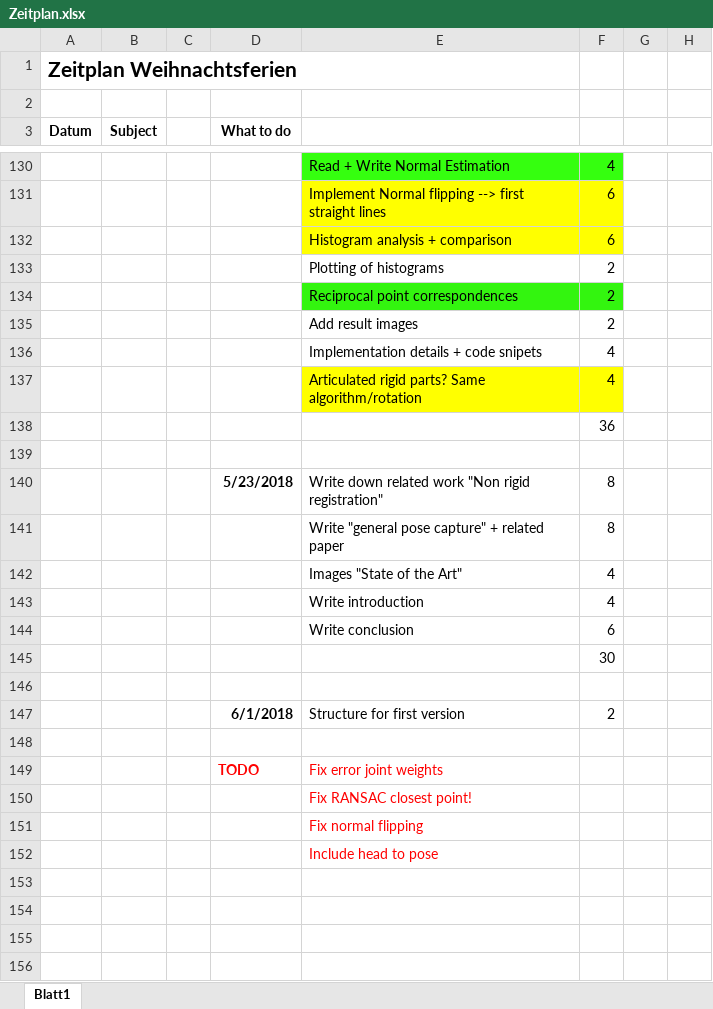
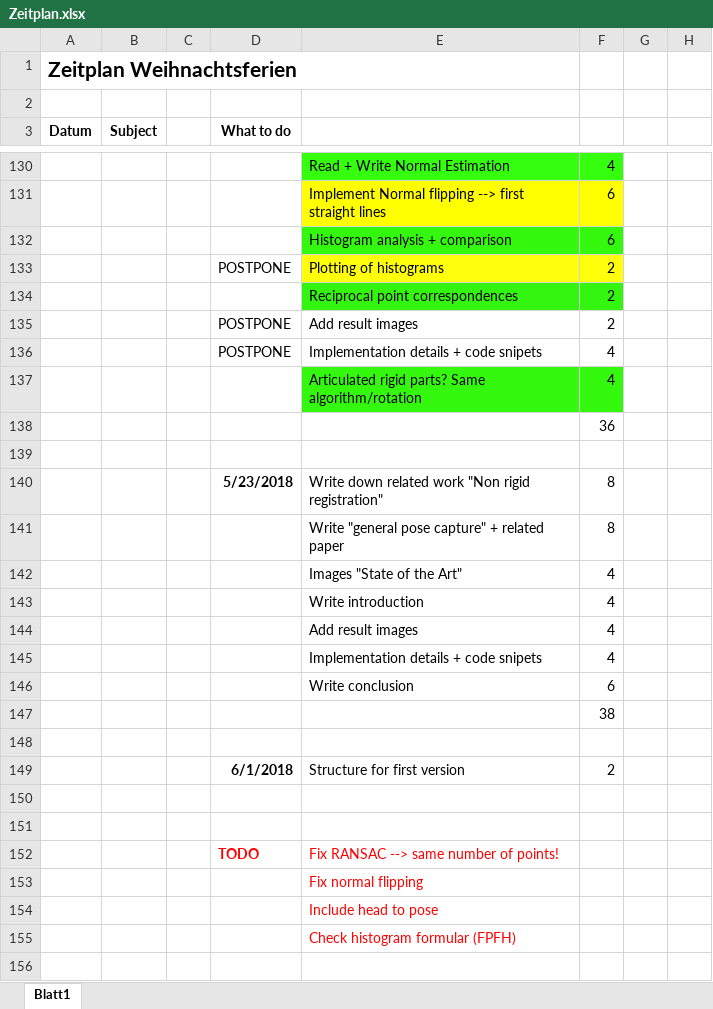
Before and after one commit to annamaureder/Masterproject, an Excel workbook: Documentation/Zeitplan.xlsx, sheet Blatt1, drawn as a sheet; only a part is shown, gaps mark what is left out; the shorter side is filled out with more unchanged rows; values as stored, in another font and other column widths than the file's, no borders; conditional formats not drawn; addresses are those after the commit; rows hold the shown columns only; the diff covers the shown part only; the diff names each change by its address in the sheet, - before the commit and + after, or states it on an @@ line.

Commit message:
Histogram Plotting
Todo:
- Fix FPFH features (values too high!)

```diff
--- a/Documentation/Zeitplan.xlsx (sheet Blatt1)
+++ b/Documentation/Zeitplan.xlsx (sheet Blatt1)
-E132:F132 fill: #FFFF00
+E132:F132 fill: #34F90F
-D133 (What to do): (empty)
+D133 (What to do): POSTPONE
-E133:F133 fill: none
+E133:F133 fill: #FFFF0C
-D135:D136 (What to do): (empty)
+D135:D136 (What to do): POSTPONE
-E137:F137 fill: #FFFF00
+E137:F137 fill: #34F90F
+row 144:  |  |  |  | Add result images | 4
+row 145:  |  |  |  | Implementation details + code snipets | 4
-F147: 30
+F147: 38
-D151 (What to do): TODO
+D151 (What to do): (empty)
-E151: Fix error joint weights
+E151: (empty)
-D152 (What to do): (empty)
+D152 (What to do): TODO
-E152: Fix RANSAC closest point!
+E152: Fix RANSAC --> same number of points!
-E155: (empty)
+E155: Check histogram formular (FPFH)
```
Also changed, not shown: 3 edited cells elsewhere in this sheet, formulas that keep their value, 23 other files.
